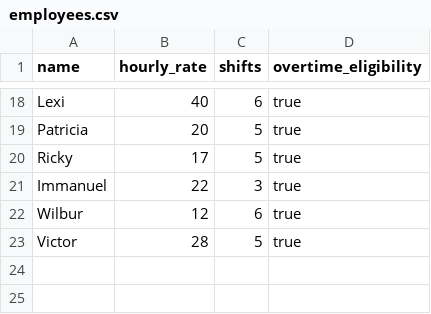
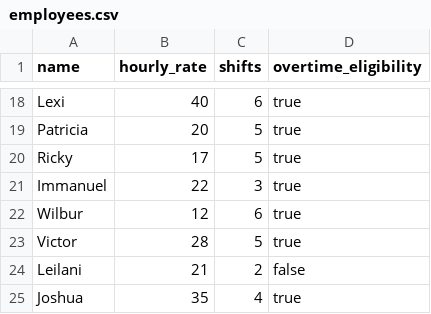
Before and after one commit to IntrepidAndCavalier/INST326_FinalProject_2026, a CSV file: employees.csv, drawn as a sheet; only a part is shown, gaps mark what is left out; the diff names each change by its address in the sheet, - before the commit and + after, or states it on an @@ line.

Commit message:
Update employees.csv
adding a few more employees

```diff
--- a/employees.csv
+++ b/employees.csv
+row 24: Leilani | 21 | 2 | false
+row 25: Joshua | 35 | 4 | true
```
